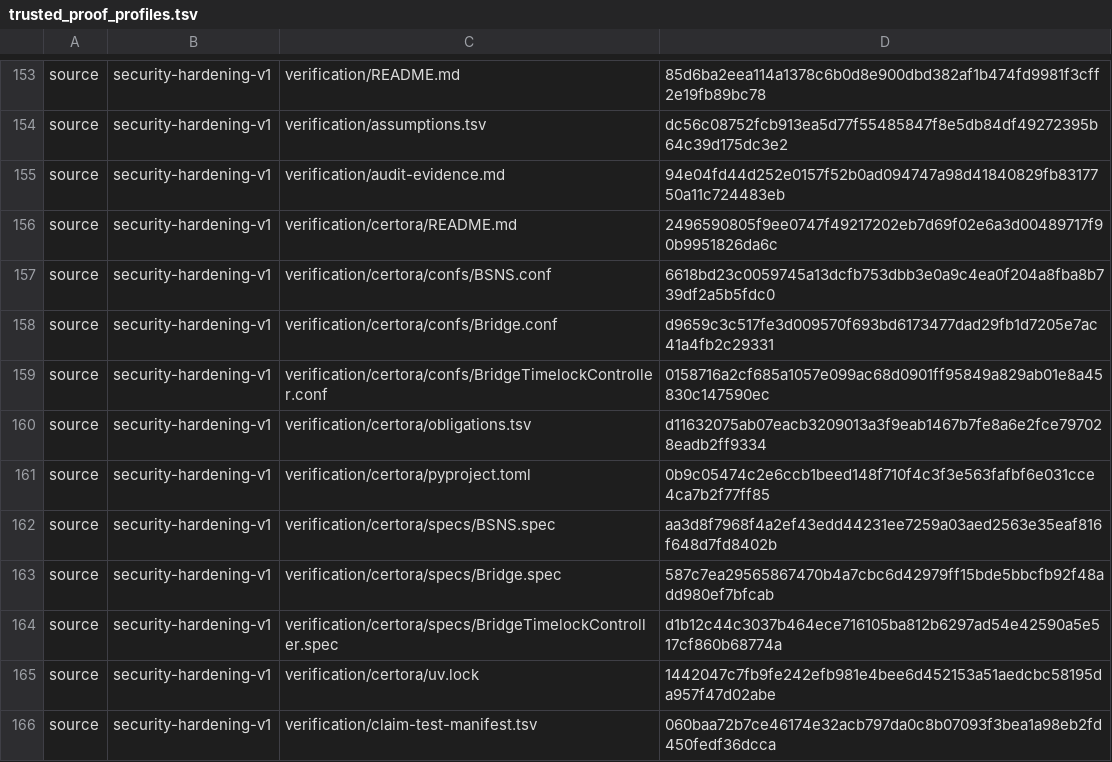
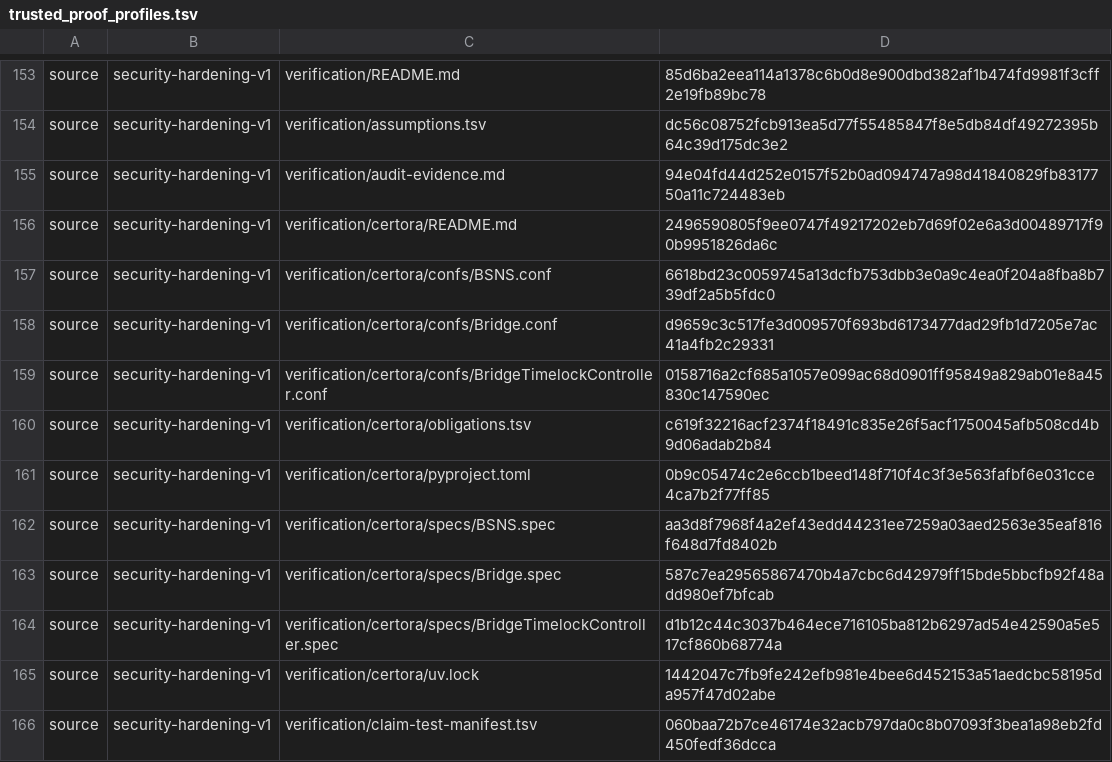
Before and after one commit to humandebri/Bridge, a TSV file: scripts/trusted_proof_profiles.tsv, drawn as a sheet; only a part is shown, gaps mark what is left out.

```diff
--- a/scripts/trusted_proof_profiles.tsv
+++ b/scripts/trusted_proof_profiles.tsv
@@ -159,3 +159,3 @@ source	security-hardening-v1	verification/certora/confs/Bridge.conf	d9659c3c517f
 source	security-hardening-v1	verification/certora/confs/BridgeTimelockController.conf	0158716a2cf685a1057e099ac68d0901ff95849a829ab01e8a45830c147590ec
-source	security-hardening-v1	verification/certora/obligations.tsv	d11632075ab07eacb3209013a3f9eab1467b7fe8a6e2fce797028eadb2ff9334
+source	security-hardening-v1	verification/certora/obligations.tsv	c619f32216acf2374f18491c835e26f5acf1750045afb508cd4b9d06adab2b84
 source	security-hardening-v1	verification/certora/pyproject.toml	0b9c05474c2e6ccb1beed148f710f4c3f3e563fafbf6e031cce4ca7b2f77ff85
```
Also changed, not shown: 2 other files.
